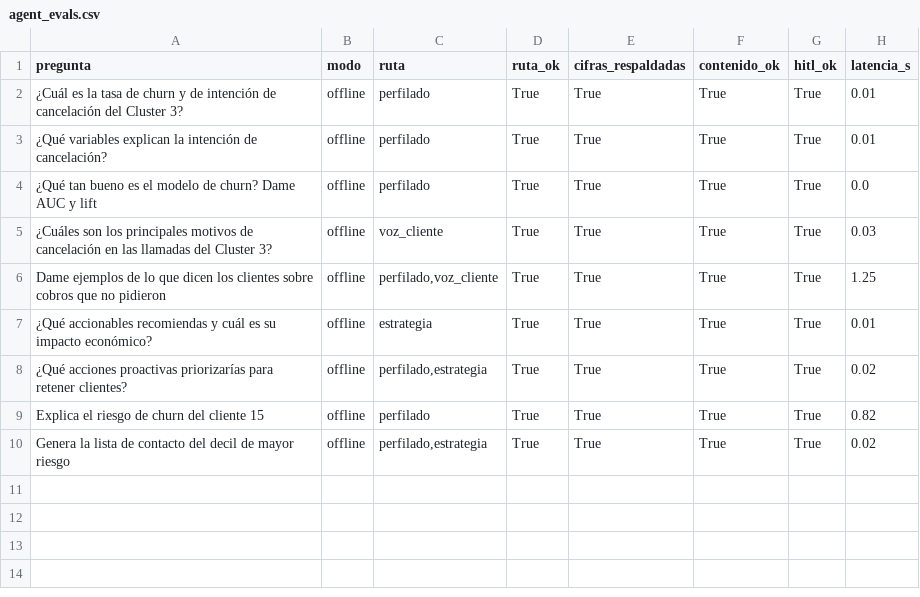
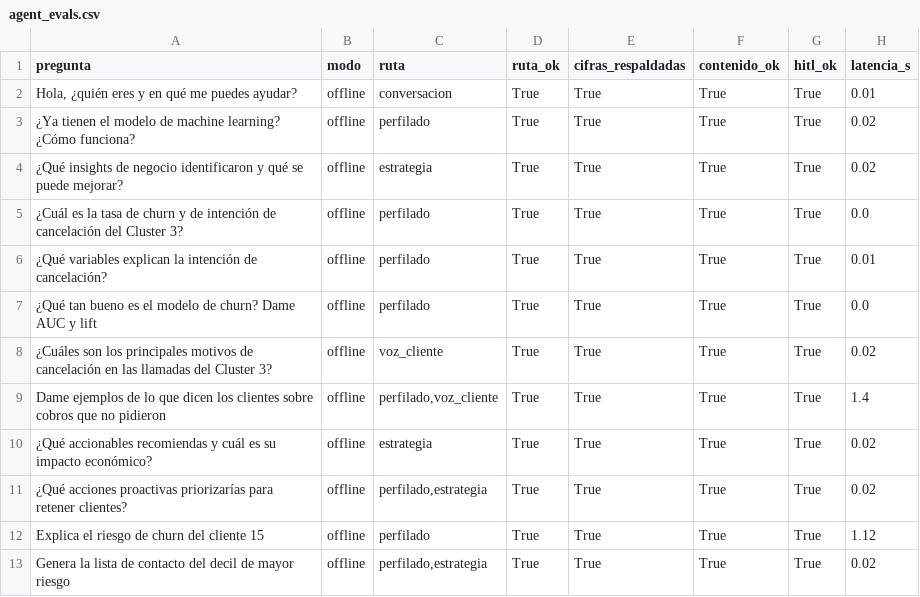
Before and after one commit to SadidRomero77/prueba-claro-cluster-3, a CSV file: outputs/tables/agent_evals.csv, drawn as a sheet.

```diff
--- a/outputs/tables/agent_evals.csv
+++ b/outputs/tables/agent_evals.csv
@@ -1,10 +1,13 @@
 pregunta,modo,ruta,ruta_ok,cifras_respaldadas,contenido_ok,hitl_ok,latencia_s
-¿Cuál es la tasa de churn y de intención de cancelación del Cluster 3?,offline,perfilado,True,True,True,True,0.01
+"Hola, ¿quién eres y en qué me puedes ayudar?",offline,conversacion,True,True,True,True,0.01
+¿Ya tienen el modelo de machine learning? ¿Cómo funciona?,offline,perfilado,True,True,True,True,0.02
+¿Qué insights de negocio identificaron y qué se puede mejorar?,offline,estrategia,True,True,True,True,0.02
+¿Cuál es la tasa de churn y de intención de cancelación del Cluster 3?,offline,perfilado,True,True,True,True,0.0
 ¿Qué variables explican la intención de cancelación?,offline,perfilado,True,True,True,True,0.01
 ¿Qué tan bueno es el modelo de churn? Dame AUC y lift,offline,perfilado,True,True,True,True,0.0
-¿Cuáles son los principales motivos de cancelación en las llamadas del Cluster 3?,offline,voz_cliente,True,True,True,True,0.03
-Dame ejemplos de lo que dicen los clientes sobre cobros que no pidieron,offline,"perfilado,voz_cliente",True,True,True,True,1.25
-¿Qué accionables recomiendas y cuál es su impacto económico?,offline,estrategia,True,True,True,True,0.01
+¿Cuáles son los principales motivos de cancelación en las llamadas del Cluster 3?,offline,voz_cliente,True,True,True,True,0.02
+Dame ejemplos de lo que dicen los clientes sobre cobros que no pidieron,offline,"perfilado,voz_cliente",True,True,True,True,1.4
+¿Qué accionables recomiendas y cuál es su impacto económico?,offline,estrategia,True,True,True,True,0.02
 ¿Qué acciones proactivas priorizarías para retener clientes?,offline,"perfilado,estrategia",True,True,True,True,0.02
-Explica el riesgo de churn del cliente 15,offline,perfilado,True,True,True,True,0.82
+Explica el riesgo de churn del cliente 15,offline,perfilado,True,True,True,True,1.12
 Genera la lista de contacto del decil de mayor riesgo,offline,"perfilado,estrategia",True,True,True,True,0.02
```
Also changed, not shown: outputs/tables/accionables.csv, outputs/tables/balance_importancia_targets.csv, 32 other files.
